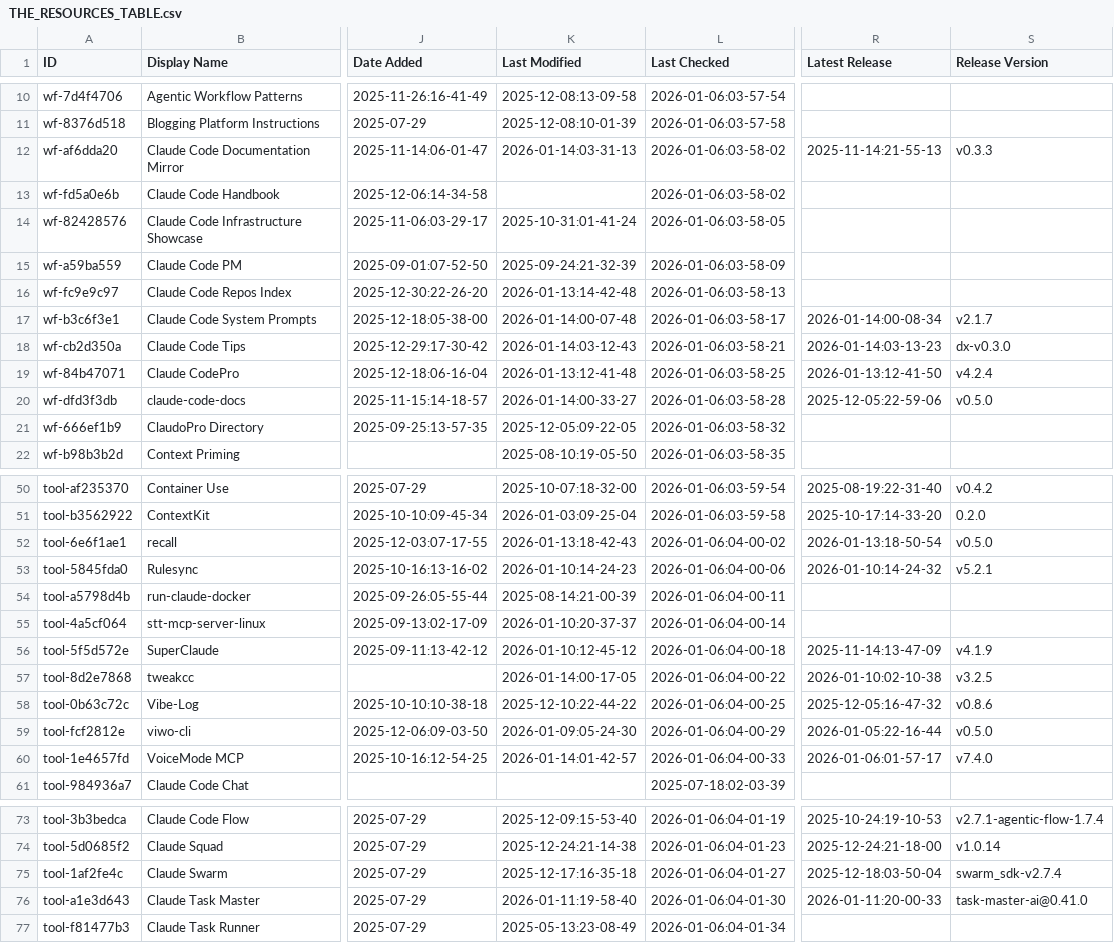
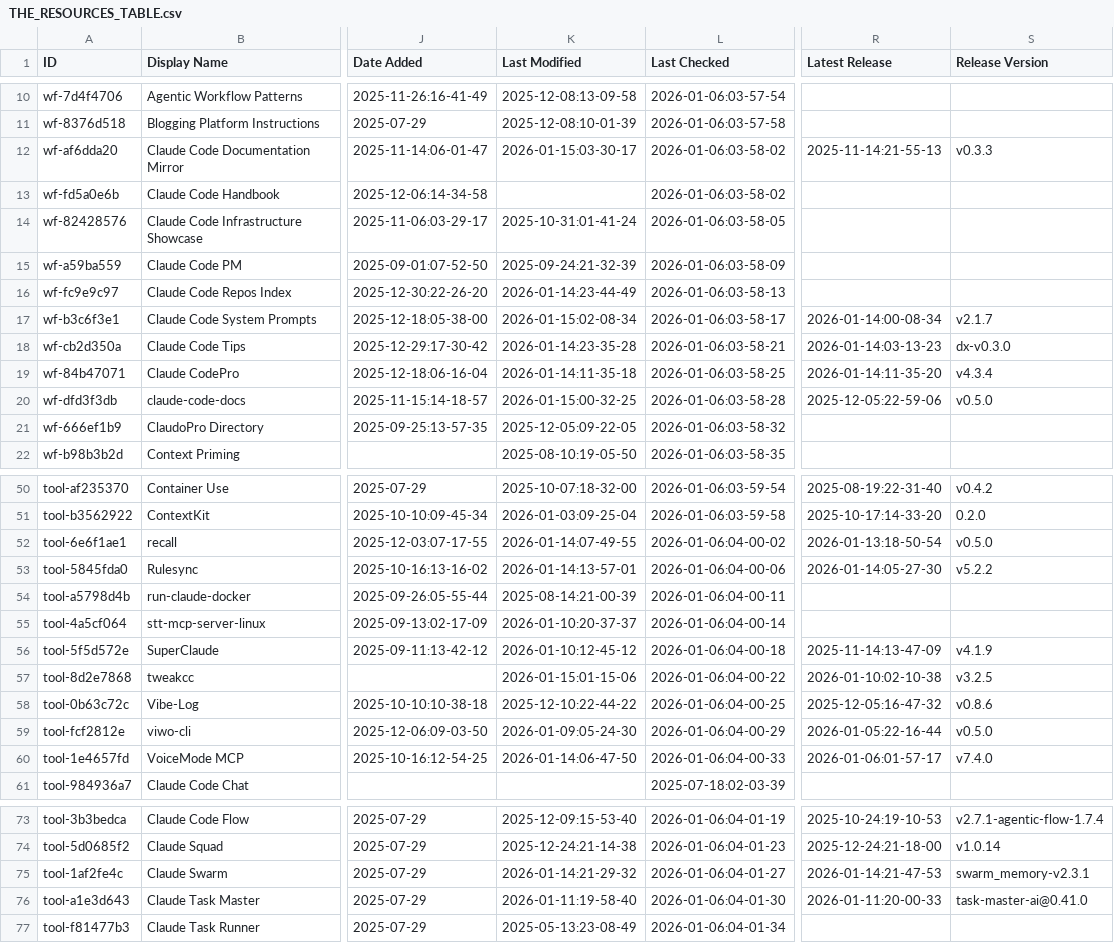
Before and after one commit to Kikk79/awesome-claude-code, a CSV file: THE_RESOURCES_TABLE.csv, drawn as a sheet; only a part is shown, gaps mark what is left out; the diff covers the shown part only; the diff names each change by its address in the sheet, - before the commit and + after, or states it on an @@ line.

```diff
--- a/THE_RESOURCES_TABLE.csv
+++ b/THE_RESOURCES_TABLE.csv
-K12 (Last Modified): 2026-01-14:03-31-13
+K12 (Last Modified): 2026-01-15:03-30-17
-K16 (Last Modified): 2026-01-13:14-42-48
+K16 (Last Modified): 2026-01-14:23-44-49
-K17 (Last Modified): 2026-01-14:00-07-48
+K17 (Last Modified): 2026-01-15:02-08-34
-K18 (Last Modified): 2026-01-14:03-12-43
+K18 (Last Modified): 2026-01-14:23-35-28
-K19 (Last Modified): 2026-01-13:12-41-48
+K19 (Last Modified): 2026-01-14:11-35-18
-R19 (Latest Release): 2026-01-13:12-41-50
+R19 (Latest Release): 2026-01-14:11-35-20
-S19 (Release Version): v4.2.4
+S19 (Release Version): v4.3.4
-K20 (Last Modified): 2026-01-14:00-33-27
+K20 (Last Modified): 2026-01-15:00-32-25
-K52 (Last Modified): 2026-01-13:18-42-43
+K52 (Last Modified): 2026-01-14:07-49-55
-K53 (Last Modified): 2026-01-10:14-24-23
+K53 (Last Modified): 2026-01-14:13-57-01
-R53 (Latest Release): 2026-01-10:14-24-32
+R53 (Latest Release): 2026-01-14:05-27-30
-S53 (Release Version): v5.2.1
+S53 (Release Version): v5.2.2
-K57 (Last Modified): 2026-01-14:00-17-05
+K57 (Last Modified): 2026-01-15:01-15-06
-K60 (Last Modified): 2026-01-14:01-42-57
+K60 (Last Modified): 2026-01-14:06-47-50
-K75 (Last Modified): 2025-12-17:16-35-18
+K75 (Last Modified): 2026-01-14:21-29-32
-R75 (Latest Release): 2025-12-18:03-50-04
+R75 (Latest Release): 2026-01-14:21-47-53
-S75 (Release Version): swarm_sdk-v2.7.4
+S75 (Release Version): swarm_memory-v2.3.1
```
Also changed, not shown: 36 edited cells elsewhere in this file.
